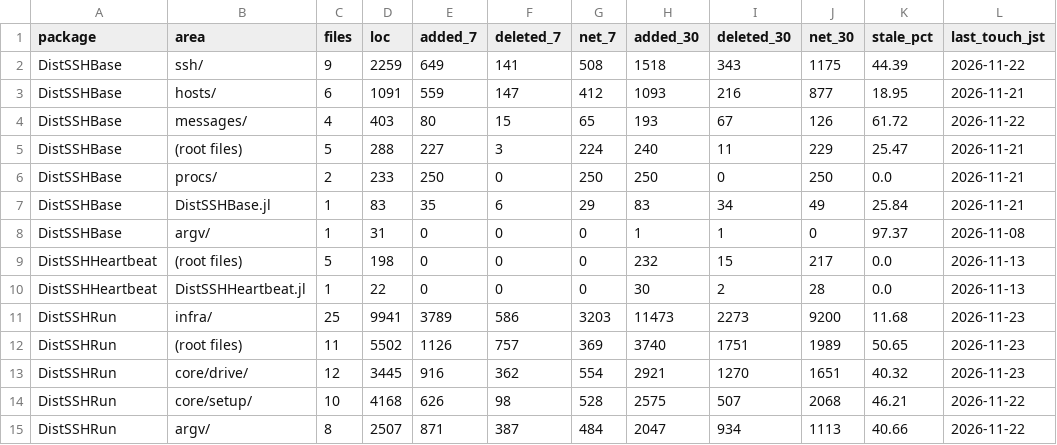
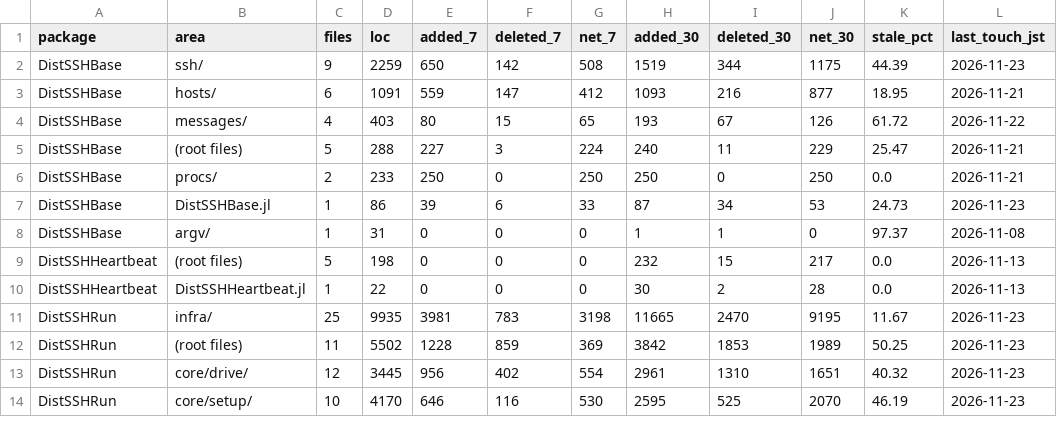
Before and after one commit to yamanori99/DistSSHRun.jl, a CSV file: churn/summary.csv, drawn as a sheet; only a part is shown; the diff covers the shown part only.

```diff
--- a/churn/summary.csv
+++ b/churn/summary.csv
@@ -1,3 +1,3 @@
 package,area,files,loc,added_7,deleted_7,net_7,added_30,deleted_30,net_30,stale_pct,last_touch_jst
-DistSSHBase,ssh/,9,2259,649,141,508,1518,343,1175,44.39,2026-11-22
+DistSSHBase,ssh/,9,2259,650,142,508,1519,344,1175,44.39,2026-11-23
 DistSSHBase,hosts/,6,1091,559,147,412,1093,216,877,18.95,2026-11-21
@@ -6,3 +6,3 @@ DistSSHBase,(root files),5,288,227,3,224,240,11,229,25.47,2026-11-21
 DistSSHBase,procs/,2,233,250,0,250,250,0,250,0.0,2026-11-21
-DistSSHBase,DistSSHBase.jl,1,83,35,6,29,83,34,49,25.84,2026-11-21
+DistSSHBase,DistSSHBase.jl,1,86,39,6,33,87,34,53,24.73,2026-11-23
 DistSSHBase,argv/,1,31,0,0,0,1,1,0,97.37,2026-11-08
@@ -10,6 +10,5 @@ DistSSHHeartbeat,(root files),5,198,0,0,0,232,15,217,0.0,2026-11-13
 DistSSHHeartbeat,DistSSHHeartbeat.jl,1,22,0,0,0,30,2,28,0.0,2026-11-13
-DistSSHRun,infra/,25,9941,3789,586,3203,11473,2273,9200,11.68,2026-11-23
-DistSSHRun,(root files),11,5502,1126,757,369,3740,1751,1989,50.65,2026-11-23
-DistSSHRun,core/drive/,12,3445,916,362,554,2921,1270,1651,40.32,2026-11-23
-DistSSHRun,core/setup/,10,4168,626,98,528,2575,507,2068,46.21,2026-11-22
-DistSSHRun,argv/,8,2507,871,387,484,2047,934,1113,40.66,2026-11-22
+DistSSHRun,infra/,25,9935,3981,783,3198,11665,2470,9195,11.67,2026-11-23
+DistSSHRun,(root files),11,5502,1228,859,369,3842,1853,1989,50.25,2026-11-23
+DistSSHRun,core/drive/,12,3445,956,402,554,2961,1310,1651,40.32,2026-11-23
+DistSSHRun,core/setup/,10,4170,646,116,530,2595,525,2070,46.19,2026-11-23
```
Also changed, not shown: 1 added row and 26 edited cells elsewhere in this file, 7 other files.
